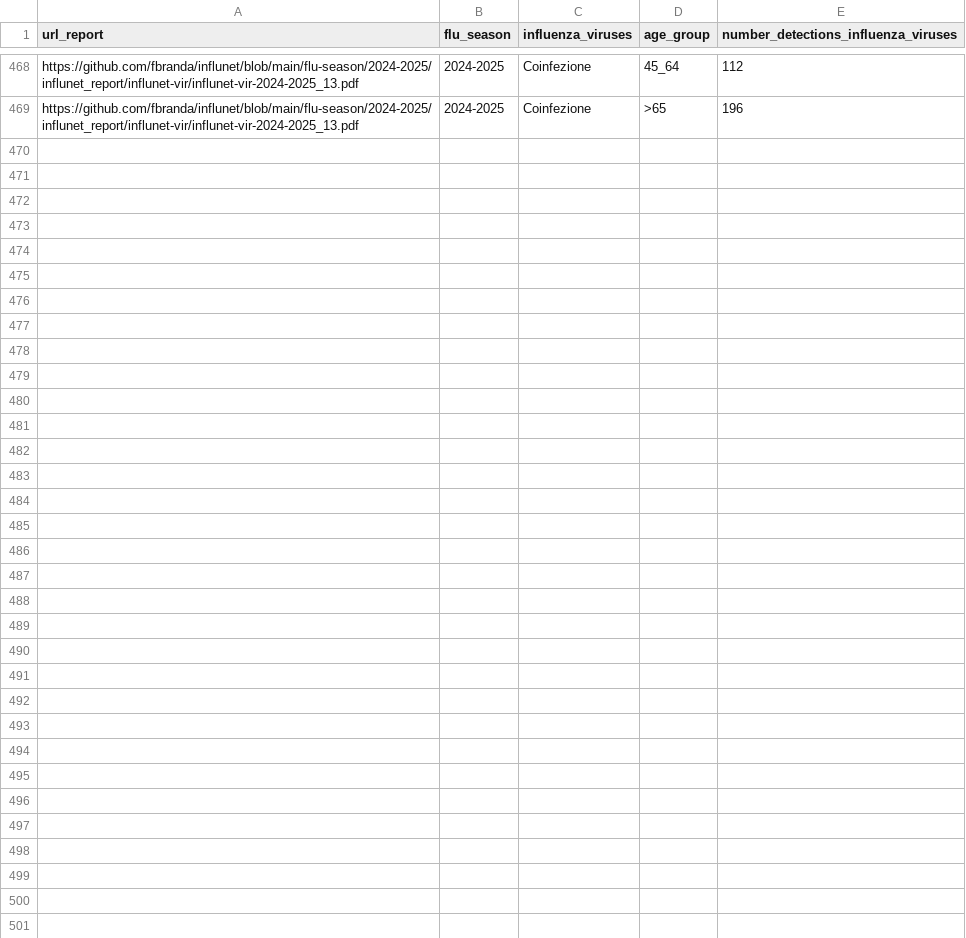
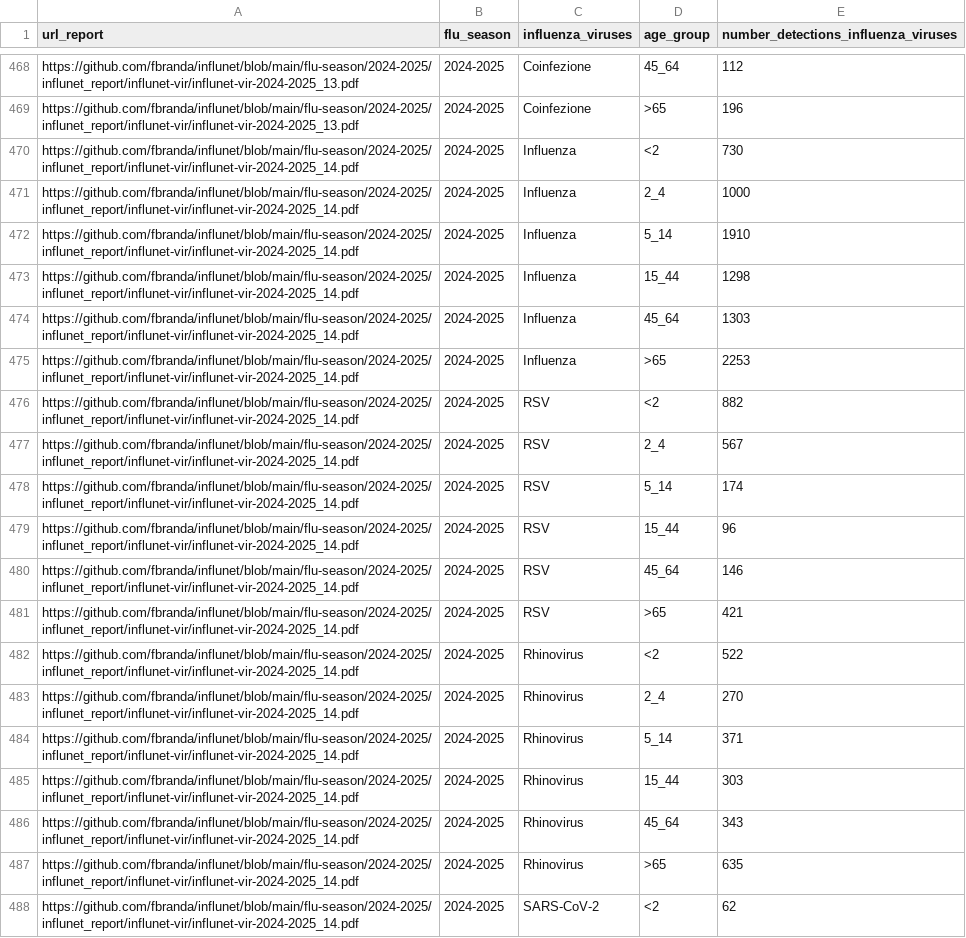
Before and after one commit to fbranda/influnet, a CSV file: flu-season/2024-2025/virological_data/national_typing_subtyping_influenza_viruses_by_age.csv, drawn as a sheet; only a part is shown, gaps mark what is left out; the diff covers the shown part only.

```diff
--- a/flu-season/2024-2025/virological_data/national_typing_subtyping_influenza_viruses_by_age.csv
+++ b/flu-season/2024-2025/virological_data/national_typing_subtyping_influenza_viruses_by_age.csv
@@ -469 +469,20 @@
 "https://github.com/fbranda/influnet/blob/main/flu-season/2024-2025/influnet_report/influnet-vir/influnet-vir-2024-2025_13.pdf","2024-2025","Coinfezione",">65",196
+"https://github.com/fbranda/influnet/blob/main/flu-season/2024-2025/influnet_report/influnet-vir/influnet-vir-2024-2025_14.pdf","2024-2025","Influenza","<2",730
+"https://github.com/fbranda/influnet/blob/main/flu-season/2024-2025/influnet_report/influnet-vir/influnet-vir-2024-2025_14.pdf","2024-2025","Influenza","2_4",1000
+"https://github.com/fbranda/influnet/blob/main/flu-season/2024-2025/influnet_report/influnet-vir/influnet-vir-2024-2025_14.pdf","2024-2025","Influenza","5_14",1910
+"https://github.com/fbranda/influnet/blob/main/flu-season/2024-2025/influnet_report/influnet-vir/influnet-vir-2024-2025_14.pdf","2024-2025","Influenza","15_44",1298
+"https://github.com/fbranda/influnet/blob/main/flu-season/2024-2025/influnet_report/influnet-vir/influnet-vir-2024-2025_14.pdf","2024-2025","Influenza","45_64",1303
+"https://github.com/fbranda/influnet/blob/main/flu-season/2024-2025/influnet_report/influnet-vir/influnet-vir-2024-2025_14.pdf","2024-2025","Influenza",">65",2253
+"https://github.com/fbranda/influnet/blob/main/flu-season/2024-2025/influnet_report/influnet-vir/influnet-vir-2024-2025_14.pdf","2024-2025","RSV","<2",882
+"https://github.com/fbranda/influnet/blob/main/flu-season/2024-2025/influnet_report/influnet-vir/influnet-vir-2024-2025_14.pdf","2024-2025","RSV","2_4",567
+"https://github.com/fbranda/influnet/blob/main/flu-season/2024-2025/influnet_report/influnet-vir/influnet-vir-2024-2025_14.pdf","2024-2025","RSV","5_14",174
+"https://github.com/fbranda/influnet/blob/main/flu-season/2024-2025/influnet_report/influnet-vir/influnet-vir-2024-2025_14.pdf","2024-2025","RSV","15_44",96
+"https://github.com/fbranda/influnet/blob/main/flu-season/2024-2025/influnet_report/influnet-vir/influnet-vir-2024-2025_14.pdf","2024-2025","RSV","45_64",146
+"https://github.com/fbranda/influnet/blob/main/flu-season/2024-2025/influnet_report/influnet-vir/influnet-vir-2024-2025_14.pdf","2024-2025","RSV",">65",421
+"https://github.com/fbranda/influnet/blob/main/flu-season/2024-2025/influnet_report/influnet-vir/influnet-vir-2024-2025_14.pdf","2024-2025","Rhinovirus","<2",522
+"https://github.com/fbranda/influnet/blob/main/flu-season/2024-2025/influnet_report/influnet-vir/influnet-vir-2024-2025_14.pdf","2024-2025","Rhinovirus","2_4",270
+"https://github.com/fbranda/influnet/blob/main/flu-season/2024-2025/influnet_report/influnet-vir/influnet-vir-2024-2025_14.pdf","2024-2025","Rhinovirus","5_14",371
+"https://github.com/fbranda/influnet/blob/main/flu-season/2024-2025/influnet_report/influnet-vir/influnet-vir-2024-2025_14.pdf","2024-2025","Rhinovirus","15_44",303
+"https://github.com/fbranda/influnet/blob/main/flu-season/2024-2025/influnet_report/influnet-vir/influnet-vir-2024-2025_14.pdf","2024-2025","Rhinovirus","45_64",343
+"https://github.com/fbranda/influnet/blob/main/flu-season/2024-2025/influnet_report/influnet-vir/influnet-vir-2024-2025_14.pdf","2024-2025","Rhinovirus",">65",635
+"https://github.com/fbranda/influnet/blob/main/flu-season/2024-2025/influnet_report/influnet-vir/influnet-vir-2024-2025_14.pdf","2024-2025","SARS-CoV-2","<2",62
```
Also changed, not shown: 17 added rows elsewhere in this file, flu-season/2024-2025/virological_data/national_typing_subtyping_influenza_viruses.csv.
